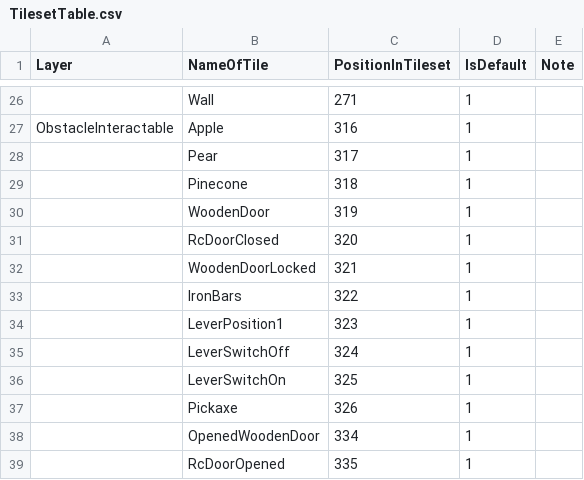
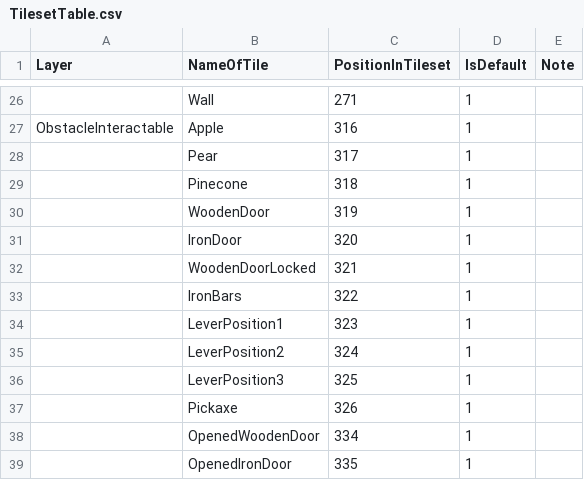
Before and after one commit to GoodAI/BrainSimulator, a CSV file: ToyWorld/World/res/GameActors/Tiles/Tilesets/TilesetTable.csv, drawn as a sheet; only a part is shown, gaps mark what is left out.

Commit message:
Revert "table fix, moving with tile folders"
This reverts commit cd86d04889593efdad8335ac33408d2d4cf95fea.

```diff
--- a/ToyWorld/World/res/GameActors/Tiles/Tilesets/TilesetTable.csv
+++ b/ToyWorld/World/res/GameActors/Tiles/Tilesets/TilesetTable.csv
@@ -30,3 +30,3 @@ ObstacleInteractable;Apple;316;1;
 ;WoodenDoor;319;1;
-;RcDoorClosed;320;1;
+;IronDoor;320;1;
 ;WoodenDoorLocked;321;1;
@@ -34,6 +34,6 @@ ObstacleInteractable;Apple;316;1;
 ;LeverPosition1;323;1;
-;LeverSwitchOff;324;1;
-;LeverSwitchOn;325;1;
+;LeverPosition2;324;1;
+;LeverPosition3;325;1;
 ;Pickaxe;326;1;
 ;OpenedWoodenDoor;334;1;
-;RcDoorOpened;335;1;
+;OpenedIronDoor;335;1;
```
Also changed, not shown: 6 other files.
